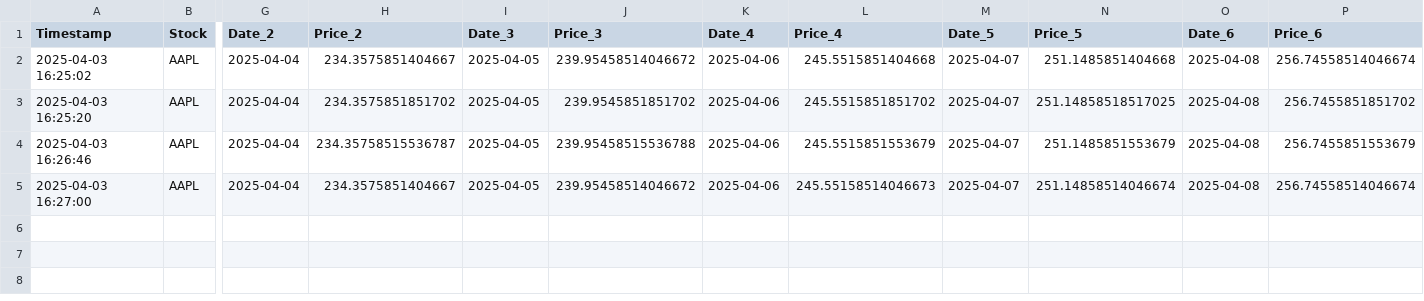
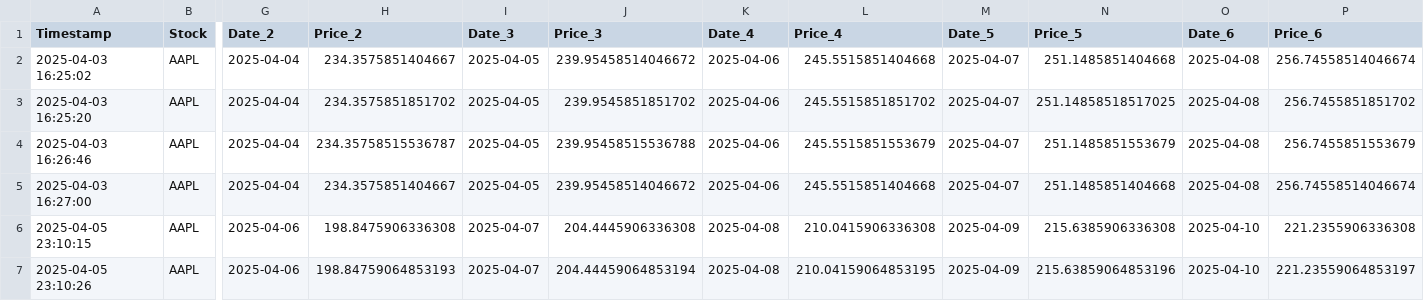
Before and after one commit to Harry101969/Stock-Price-PrecictionModel, a CSV file: AAPL_prediction_log.csv, drawn as a sheet; only a part is shown, gaps mark what is left out; rows hold the shown columns only; the diff names each change by its address in the sheet, - before the commit and + after, or states it on an @@ line.

```diff
--- a/AAPL_prediction_log.csv
+++ b/AAPL_prediction_log.csv
-L5 (Price_4): 245.55158514046673
+L5 (Price_4): 245.5515851404668
-N5 (Price_5): 251.14858514046674
+N5 (Price_5): 251.1485851404668
+row 6: 2025-04-05 23:10:15 | AAPL | 2025-04-06 | 198.8475906336308 | 2025-04-07 | 204.4445906336308 | 2025-04-08 | 210.0415906336308 | 2025-04-09 | 215.6385906336308 | 2025-04-10 | 221.2355906336308
+row 7: 2025-04-05 23:10:26 | AAPL | 2025-04-06 | 198.84759064853193 | 2025-04-07 | 204.44459064853194 | 2025-04-08 | 210.04159064853195 | 2025-04-09 | 215.63859064853196 | 2025-04-10 | 221.23559064853197
```
Also changed, not shown: MSFT_prediction_log.csv, NVDA_prediction_log.csv, 39 other files.
